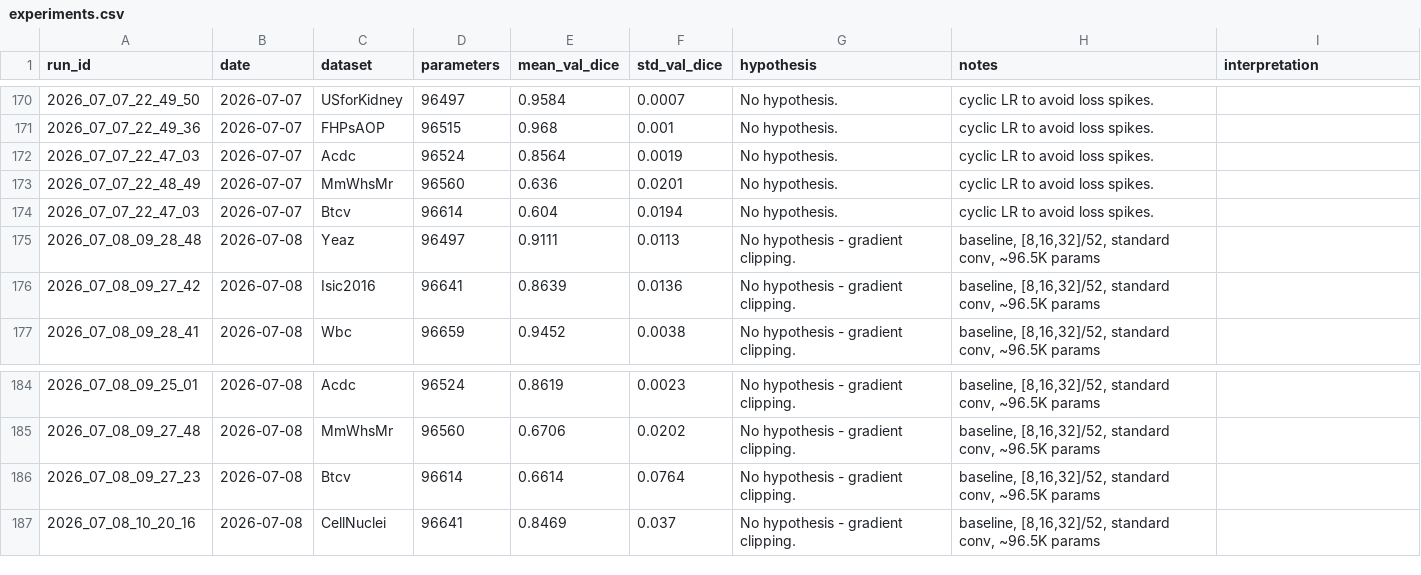
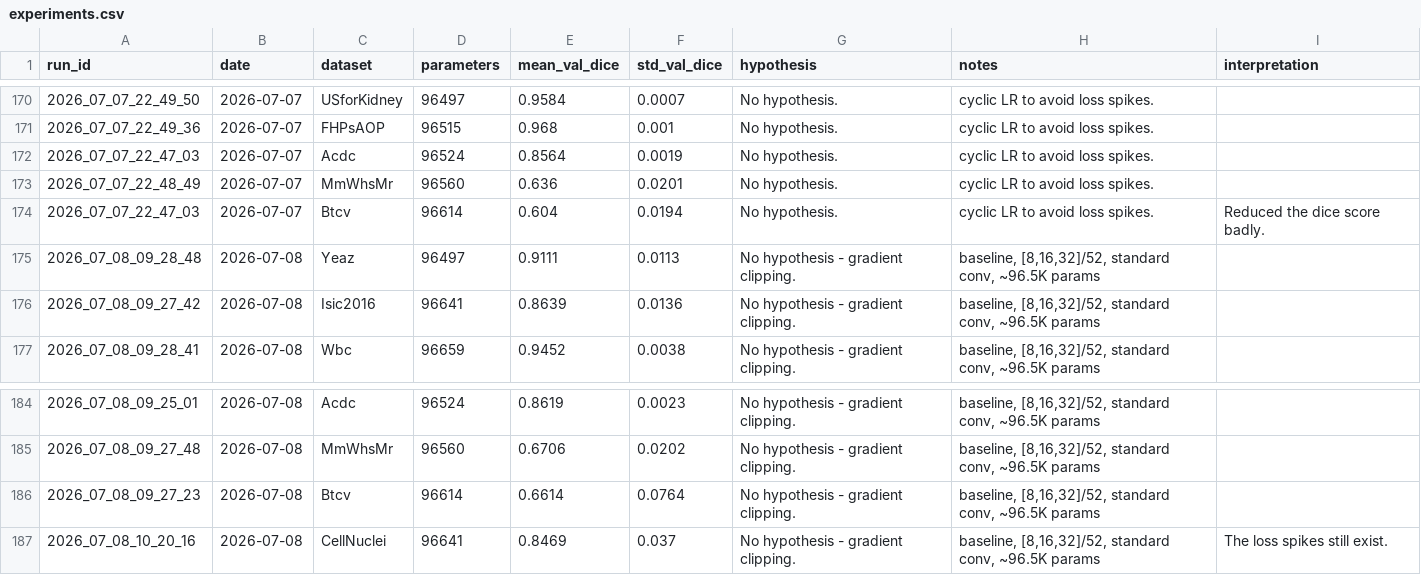
Before and after one commit to bhavankumar2911/microunet, a CSV file: experiments/experiments.csv, drawn as a sheet; only a part is shown, gaps mark what is left out.

Commit message:
garadient clipping

```diff
--- a/experiments/experiments.csv
+++ b/experiments/experiments.csv
@@ -173,3 +173,3 @@ run_id,date,dataset,parameters,mean_val_dice,std_val_dice,hypothesis,notes,inter
 2026_07_07_22_48_49,2026-07-07,MmWhsMr,96560,0.636,0.0201,No hypothesis.,cyclic LR to avoid loss spikes.,
-2026_07_07_22_47_03,2026-07-07,Btcv,96614,0.604,0.0194,No hypothesis.,cyclic LR to avoid loss spikes.,
+2026_07_07_22_47_03,2026-07-07,Btcv,96614,0.604,0.0194,No hypothesis.,cyclic LR to avoid loss spikes.,Reduced the dice score badly.
 2026_07_08_09_28_48,2026-07-08,Yeaz,96497,0.9111,0.0113,No hypothesis -  gradient clipping.,"baseline, [8,16,32]/52, standard conv, ~96.5K params",
@@ -186,2 +186,2 @@ run_id,date,dataset,parameters,mean_val_dice,std_val_dice,hypothesis,notes,inter
 2026_07_08_09_27_23,2026-07-08,Btcv,96614,0.6614,0.0764,No hypothesis -  gradient clipping.,"baseline, [8,16,32]/52, standard conv, ~96.5K params",
-2026_07_08_10_20_16,2026-07-08,CellNuclei,96641,0.8469,0.037,No hypothesis -  gradient clipping.,"baseline, [8,16,32]/52, standard conv, ~96.5K params",
+2026_07_08_10_20_16,2026-07-08,CellNuclei,96641,0.8469,0.037,No hypothesis -  gradient clipping.,"baseline, [8,16,32]/52, standard conv, ~96.5K params",The loss spikes still exist.
```
